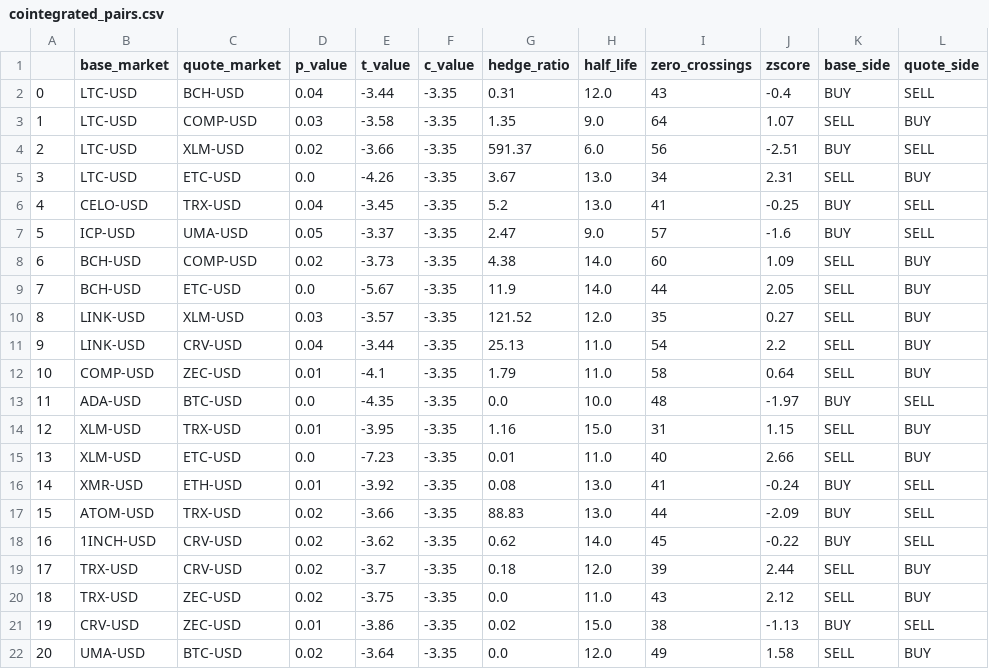
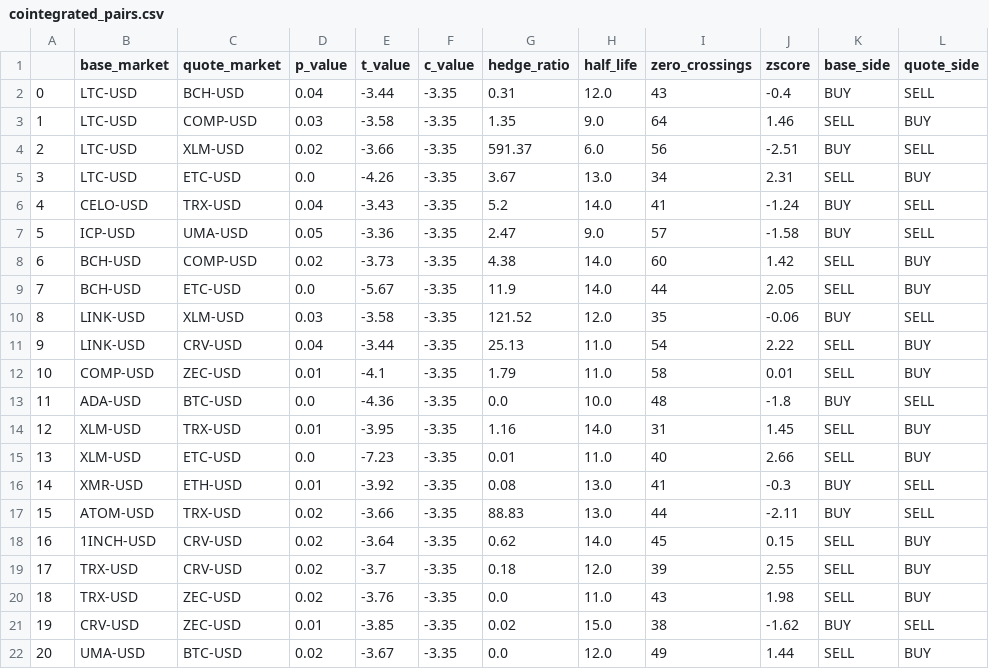
Before and after one commit to wasipo09/stbdf, a CSV file: cointegrated_pairs.csv, drawn as a sheet.

```diff
--- a/cointegrated_pairs.csv
+++ b/cointegrated_pairs.csv
@@ -2,21 +2,21 @@
 0,LTC-USD,BCH-USD,0.04,-3.44,-3.35,0.31,12.0,43,-0.4,BUY,SELL
-1,LTC-USD,COMP-USD,0.03,-3.58,-3.35,1.35,9.0,64,1.07,SELL,BUY
+1,LTC-USD,COMP-USD,0.03,-3.58,-3.35,1.35,9.0,64,1.46,SELL,BUY
 2,LTC-USD,XLM-USD,0.02,-3.66,-3.35,591.37,6.0,56,-2.51,BUY,SELL
 3,LTC-USD,ETC-USD,0.0,-4.26,-3.35,3.67,13.0,34,2.31,SELL,BUY
-4,CELO-USD,TRX-USD,0.04,-3.45,-3.35,5.2,13.0,41,-0.25,BUY,SELL
-5,ICP-USD,UMA-USD,0.05,-3.37,-3.35,2.47,9.0,57,-1.6,BUY,SELL
-6,BCH-USD,COMP-USD,0.02,-3.73,-3.35,4.38,14.0,60,1.09,SELL,BUY
+4,CELO-USD,TRX-USD,0.04,-3.43,-3.35,5.2,14.0,41,-1.24,BUY,SELL
+5,ICP-USD,UMA-USD,0.05,-3.36,-3.35,2.47,9.0,57,-1.58,BUY,SELL
+6,BCH-USD,COMP-USD,0.02,-3.73,-3.35,4.38,14.0,60,1.42,SELL,BUY
 7,BCH-USD,ETC-USD,0.0,-5.67,-3.35,11.9,14.0,44,2.05,SELL,BUY
-8,LINK-USD,XLM-USD,0.03,-3.57,-3.35,121.52,12.0,35,0.27,SELL,BUY
-9,LINK-USD,CRV-USD,0.04,-3.44,-3.35,25.13,11.0,54,2.2,SELL,BUY
-10,COMP-USD,ZEC-USD,0.01,-4.1,-3.35,1.79,11.0,58,0.64,SELL,BUY
-11,ADA-USD,BTC-USD,0.0,-4.35,-3.35,0.0,10.0,48,-1.97,BUY,SELL
-12,XLM-USD,TRX-USD,0.01,-3.95,-3.35,1.16,15.0,31,1.15,SELL,BUY
+8,LINK-USD,XLM-USD,0.03,-3.58,-3.35,121.52,12.0,35,-0.06,BUY,SELL
+9,LINK-USD,CRV-USD,0.04,-3.44,-3.35,25.13,11.0,54,2.22,SELL,BUY
+10,COMP-USD,ZEC-USD,0.01,-4.1,-3.35,1.79,11.0,58,0.01,SELL,BUY
+11,ADA-USD,BTC-USD,0.0,-4.36,-3.35,0.0,10.0,48,-1.8,BUY,SELL
+12,XLM-USD,TRX-USD,0.01,-3.95,-3.35,1.16,14.0,31,1.45,SELL,BUY
 13,XLM-USD,ETC-USD,0.0,-7.23,-3.35,0.01,11.0,40,2.66,SELL,BUY
-14,XMR-USD,ETH-USD,0.01,-3.92,-3.35,0.08,13.0,41,-0.24,BUY,SELL
-15,ATOM-USD,TRX-USD,0.02,-3.66,-3.35,88.83,13.0,44,-2.09,BUY,SELL
-16,1INCH-USD,CRV-USD,0.02,-3.62,-3.35,0.62,14.0,45,-0.22,BUY,SELL
-17,TRX-USD,CRV-USD,0.02,-3.7,-3.35,0.18,12.0,39,2.44,SELL,BUY
-18,TRX-USD,ZEC-USD,0.02,-3.75,-3.35,0.0,11.0,43,2.12,SELL,BUY
-19,CRV-USD,ZEC-USD,0.01,-3.86,-3.35,0.02,15.0,38,-1.13,BUY,SELL
-20,UMA-USD,BTC-USD,0.02,-3.64,-3.35,0.0,12.0,49,1.58,SELL,BUY
+14,XMR-USD,ETH-USD,0.01,-3.92,-3.35,0.08,13.0,41,-0.3,BUY,SELL
+15,ATOM-USD,TRX-USD,0.02,-3.66,-3.35,88.83,13.0,44,-2.11,BUY,SELL
+16,1INCH-USD,CRV-USD,0.02,-3.64,-3.35,0.62,14.0,45,0.15,SELL,BUY
+17,TRX-USD,CRV-USD,0.02,-3.7,-3.35,0.18,12.0,39,2.55,SELL,BUY
+18,TRX-USD,ZEC-USD,0.02,-3.76,-3.35,0.0,11.0,43,1.98,SELL,BUY
+19,CRV-USD,ZEC-USD,0.01,-3.85,-3.35,0.02,15.0,38,-1.62,BUY,SELL
+20,UMA-USD,BTC-USD,0.02,-3.67,-3.35,0.0,12.0,49,1.44,SELL,BUY
```
Also changed, not shown: 1 other file.
